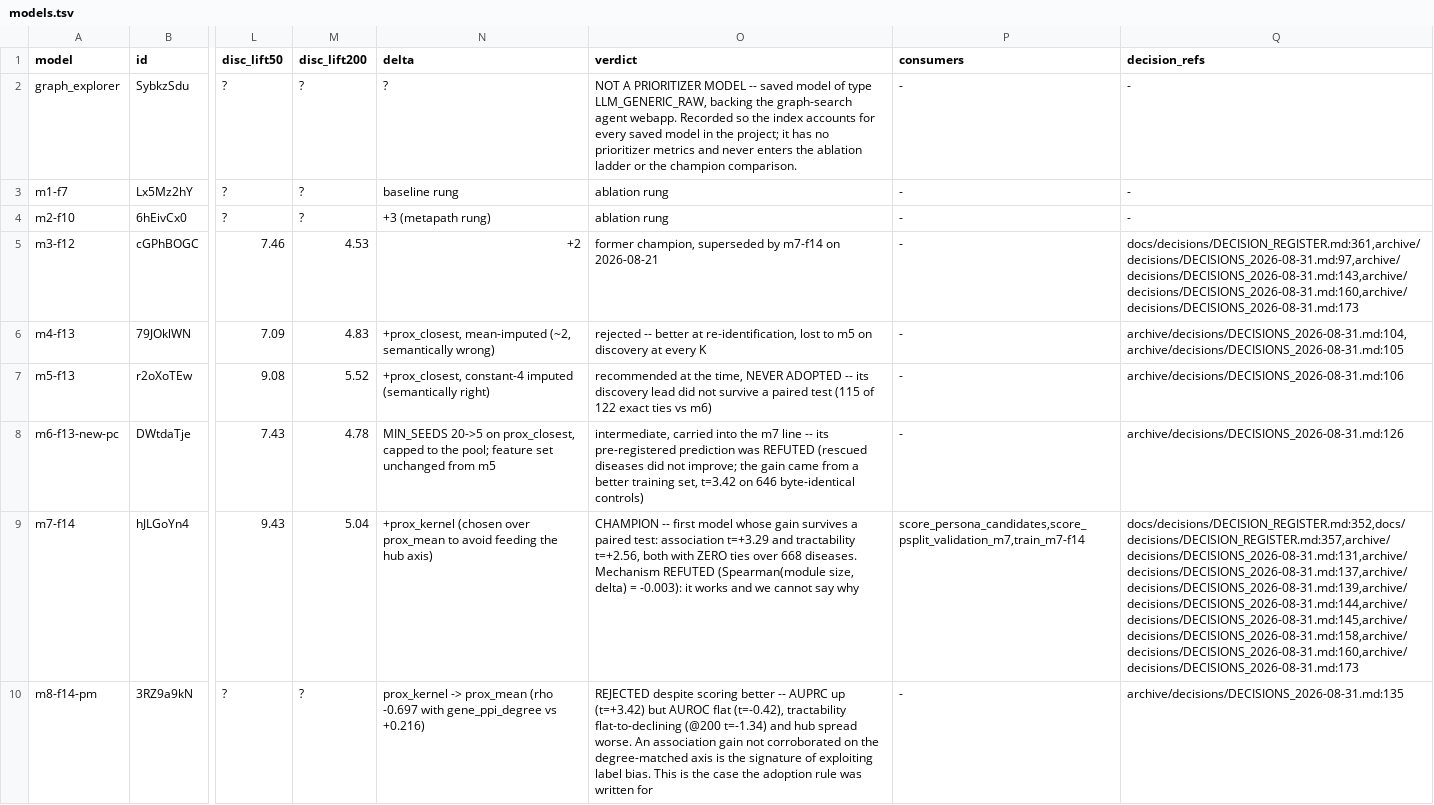
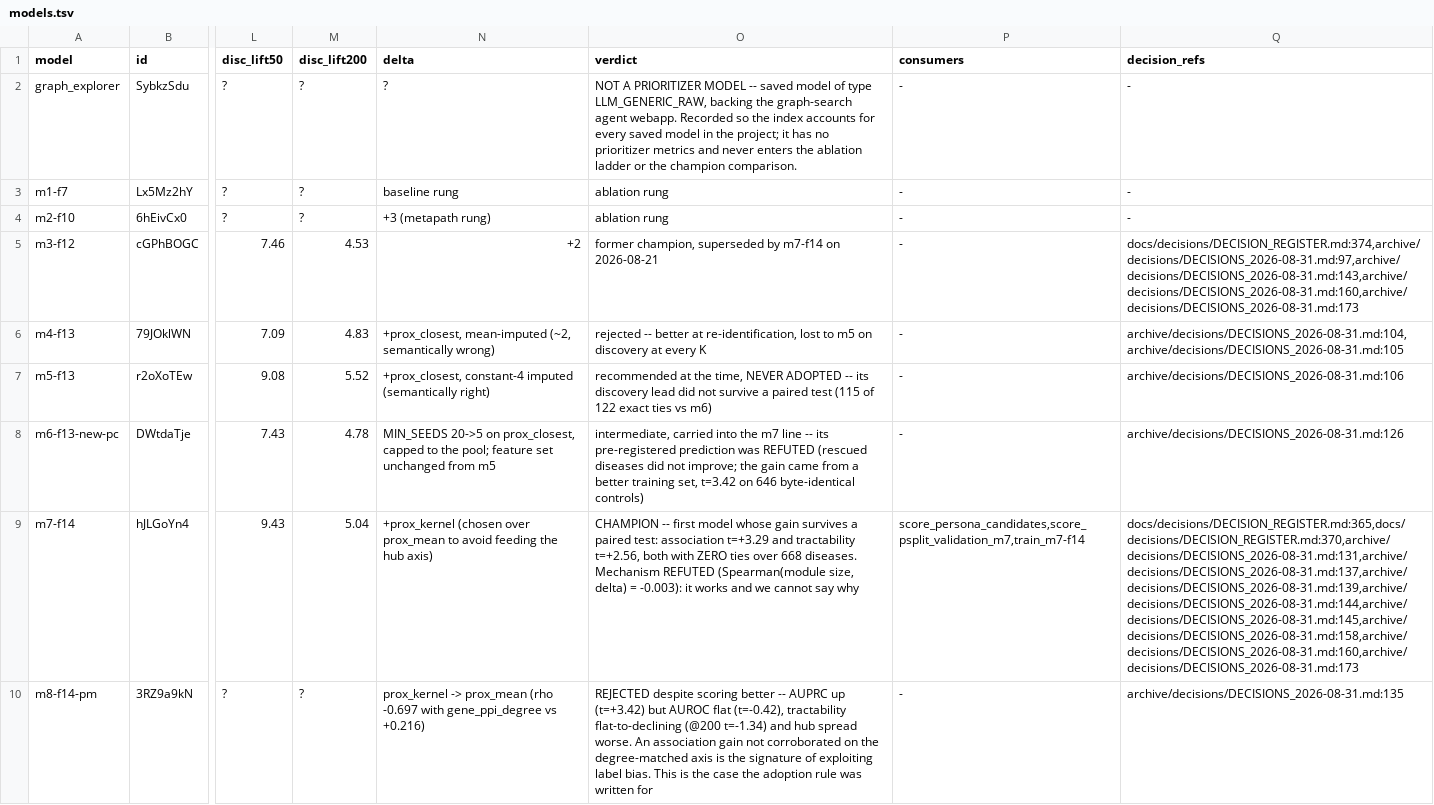
Before and after one commit to lhfudataiku/demo-target-identification, a TSV file: .index/models.tsv, drawn as a sheet; only a part is shown, gaps mark what is left out; the diff names each change by its address in the sheet, - before the commit and + after, or states it on an @@ line.

```diff
--- a/.index/models.tsv
+++ b/.index/models.tsv
-Q5 (decision_refs): docs/decisions/DECISION_REGISTER.md:361,archive/decisions/DECISIONS_2026-08-31.md:97,archive/decisions/DECISIONS_2026-08-31.md:143,archive/decisions/DECISIONS_2026-08-31.md:160,archive/decisions/DECISIONS_2026-08-31.md:173
+Q5 (decision_refs): docs/decisions/DECISION_REGISTER.md:374,archive/decisions/DECISIONS_2026-08-31.md:97,archive/decisions/DECISIONS_2026-08-31.md:143,archive/decisions/DECISIONS_2026-08-31.md:160,archive/decisions/DECISIONS_2026-08-31.md:173
-Q9 (decision_refs): docs/decisions/DECISION_REGISTER.md:352,docs/decisions/DECISION_REGISTER.md:357,archive/decisions/DECISIONS_2026-08-31.md:131,archive/decisions/DECISIONS_2026-08-31.md:137,archive/decisions/DECISIONS_2026-08-31.md:139,archive/decisions/DECISIONS_2026-08-31.md:144,archive/decisions/DECISIONS_2026-08-31.md:145,archive/decisions/DECISIONS_2026-08-31.md:158,archive/decisions/DECISIONS_2026-08-31.md:160,archive/decisions/DECISIONS_2026-08-31.md:173
+Q9 (decision_refs): docs/decisions/DECISION_REGISTER.md:365,docs/decisions/DECISION_REGISTER.md:370,archive/decisions/DECISIONS_2026-08-31.md:131,archive/decisions/DECISIONS_2026-08-31.md:137,archive/decisions/DECISIONS_2026-08-31.md:139,archive/decisions/DECISIONS_2026-08-31.md:144,archive/decisions/DECISIONS_2026-08-31.md:145,archive/decisions/DECISIONS_2026-08-31.md:158,archive/decisions/DECISIONS_2026-08-31.md:160,archive/decisions/DECISIONS_2026-08-31.md:173
```
Also changed, not shown: .index/code.tsv, .index/decisions.tsv, 9 other files.
